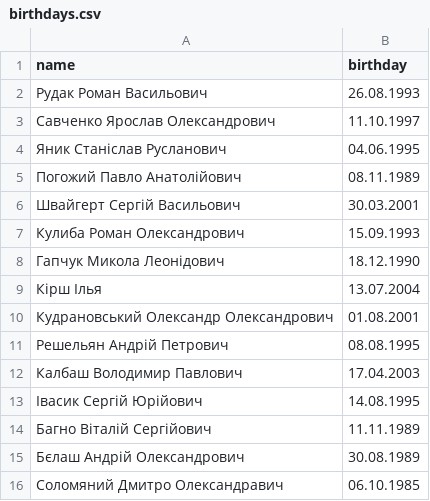
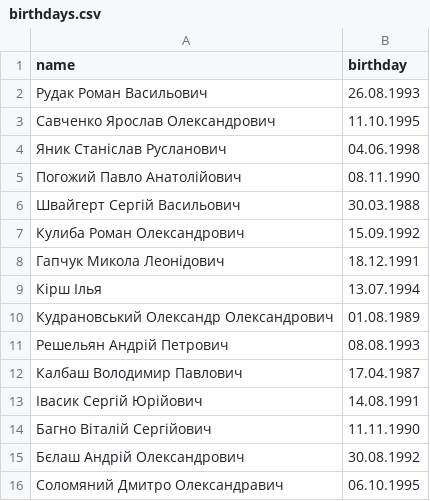
Before and after one commit to roma199308/almaz-birthday-bot, a CSV file: birthdays.csv, drawn as a sheet.

```diff
--- a/birthdays.csv
+++ b/birthdays.csv
@@ -2,15 +2,15 @@ name,birthday
 Рудак Роман Васильович,26.08.1993
-Савченко Ярослав Олександрович,11.10.1997
-Яник Станіслав Русланович,04.06.1995
-Погожий Павло Анатолійович,08.11.1989
-Швайгерт Сергій Васильович,30.03.2001
-Кулиба Роман Олександрович,15.09.1993
-Гапчук Микола Леонідович,18.12.1990
-Кірш Ілья,13.07.2004
-Кудрановський Олександр Олександрович,01.08.2001
-Решельян Андрій Петрович,08.08.1995
-Калбаш Володимир Павлович,17.04.2003
-Івасик Сергій Юрійович,14.08.1995
-Багно Віталій Сергійович,11.11.1989
-Бєлаш Андрій Олександрович,30.08.1989
-Соломяний Дмитро Олександравич,06.10.1985
+Савченко Ярослав Олександрович,11.10.1995
+Яник Станіслав Русланович,04.06.1998
+Погожий Павло Анатолійович,08.11.1990
+Швайгерт Сергій Васильович,30.03.1988
+Кулиба Роман Олександрович,15.09.1992
+Гапчук Микола Леонідович,18.12.1991
+Кірш Ілья,13.07.1994
+Кудрановський Олександр Олександрович,01.08.1989
+Решельян Андрій Петрович,08.08.1993
+Калбаш Володимир Павлович,17.04.1987
+Івасик Сергій Юрійович,14.08.1991
+Багно Віталій Сергійович,11.11.1990
+Бєлаш Андрій Олександрович,30.08.1992
+Соломяний Дмитро Олександравич,06.10.1995
```
Also changed, not shown: 5 other files.
